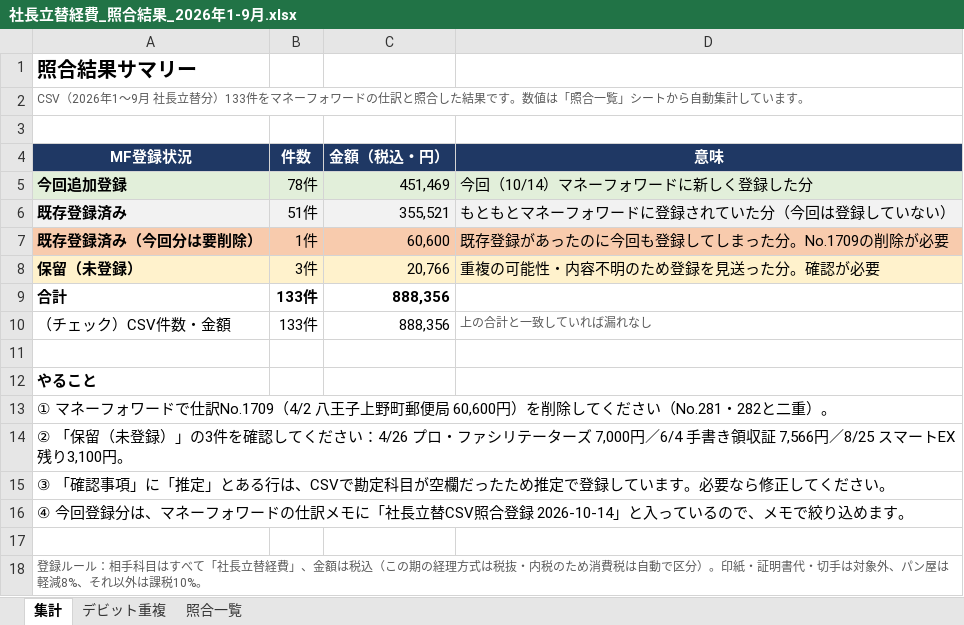
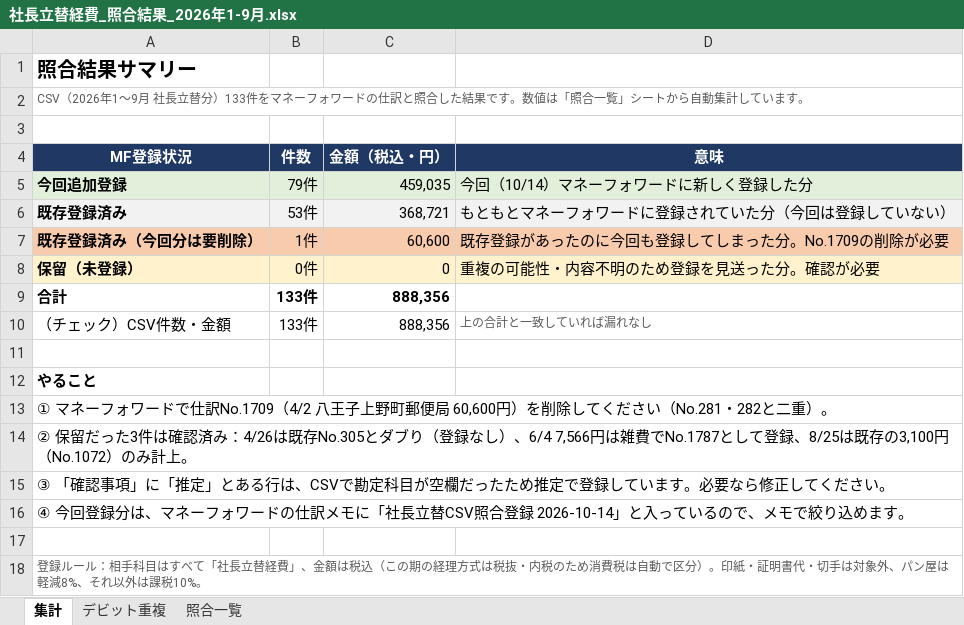
Before and after one commit to eguchihiromichi0403-blip/-, an Excel workbook: 社長立替経費_照合結果_2026年1-9月.xlsx, sheet 集計, drawn as a sheet; values as stored, in another font and other column widths than the file's, no borders; the diff names each change by its address in the sheet, - before the commit and + after, or states it on an @@ line.

```diff
--- a/社長立替経費_照合結果_2026年1-9月.xlsx (sheet 集計)
+++ b/社長立替経費_照合結果_2026年1-9月.xlsx (sheet 集計)
-B5 (件数): 78件
+B5 (件数): 79件
-C5 (金額（税込・円）): 451,469
+C5 (金額（税込・円）): 459,035
-B6 (件数): 51件
+B6 (件数): 53件
-C6 (金額（税込・円）): 355,521
+C6 (金額（税込・円）): 368,721
-B8 (件数): 3件
+B8 (件数): 0件
-C8 (金額（税込・円）): 20,766
+C8 (金額（税込・円）): 0
-A14 (MF登録状況): ② 「保留（未登録）」の3件を確認してください：4/26 プロ・ファシリテーターズ 7,000円／6/4 手書き領収証 7,566円／8/25 スマートEX 残り3,100円。
+A14 (MF登録状況): ② 保留だった3件は確認済み：4/26は既存No.305とダブり（登録なし）、6/4 7,566円は雑費でNo.1787として登録、8/25は既存の3,100円（No.1072）のみ計上。
```
Also changed, not shown: sheet 照合一覧.
